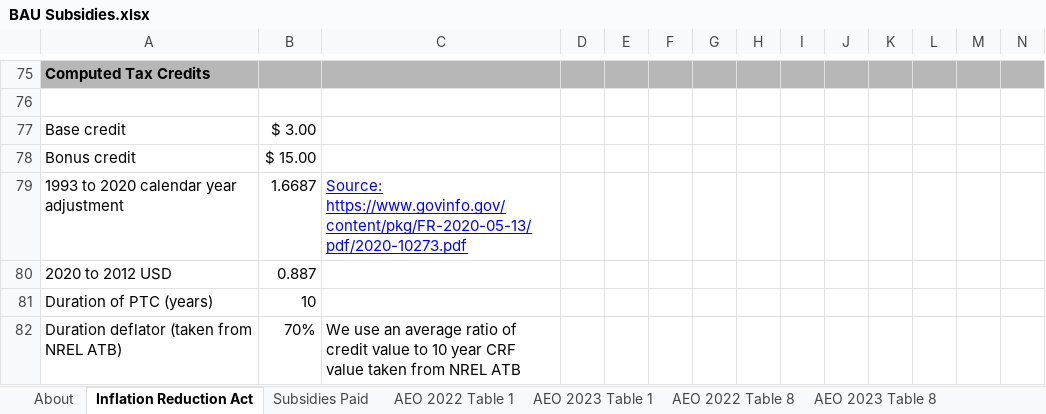
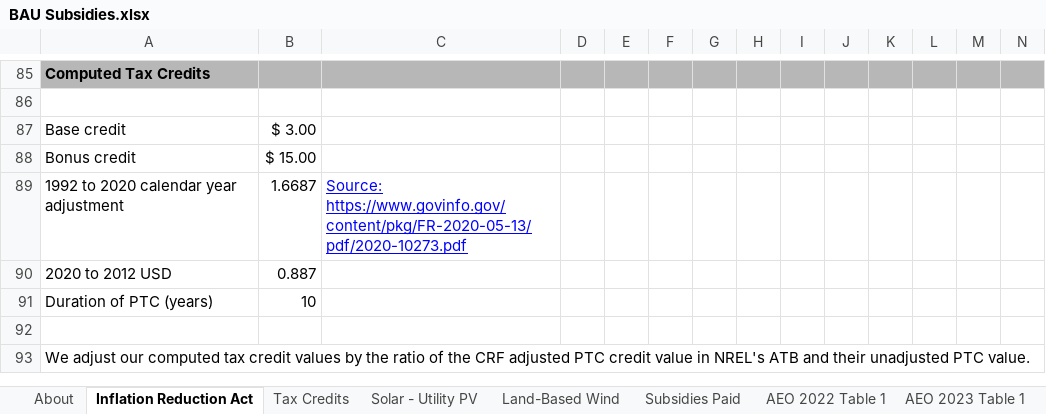
Before and after one commit to EnergyInnovation/eps-connecticut, an Excel workbook: InputData/fuels/BS/BAU Subsidies.xlsx, sheet Inflation Reduction Act, drawn as a sheet; only a part is shown, gaps mark what is left out; values as stored, in another font and other column widths than the file's, no borders; charts and pictures not drawn; addresses are those after the commit; rows hold the shown columns only; the diff covers the shown part only; the diff names each change by its address in the sheet, - before the commit and + after, or states it on an @@ line.

```diff
--- a/InputData/fuels/BS/BAU Subsidies.xlsx (sheet Inflation Reduction Act)
+++ b/InputData/fuels/BS/BAU Subsidies.xlsx (sheet Inflation Reduction Act)
+sheet tab: Tax Credits
+sheet tab: Solar - Utility PV
+sheet tab: Land-Based Wind
-A89: 1993 to 2020 calendar year adjustment
+A89: 1992 to 2020 calendar year adjustment
-row 92: Duration deflator (taken from NREL ATB) | 70% | We use an average ratio of credit value to 10 year CRF value taken from NREL ATB
+row 92: (empty)
+row 93: We adjust our computed tax credit values by the ratio of the CRF adjusted PTC credit value in NREL's ATB and their unadjusted PTC value.
```
Also changed, not shown: 31 added rows, 2 removed rows and 303 edited cells elsewhere in this sheet, sheet Calculations, sheet BS-BSpUEO, sheet BS-BSpUECB, sheet About, formulas that keep their value, charts or pictures, InputData/elec/CDRDfRCP/Cln Dsptchble Rsrc Dmnd for Rlbty Curve Param.xlsx, InputData/elec/CSC/Capacity Supply Curve.xlsx, 10 other files.
